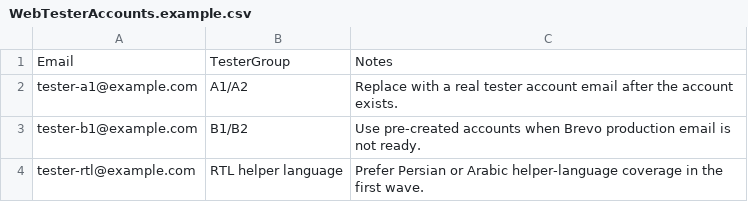
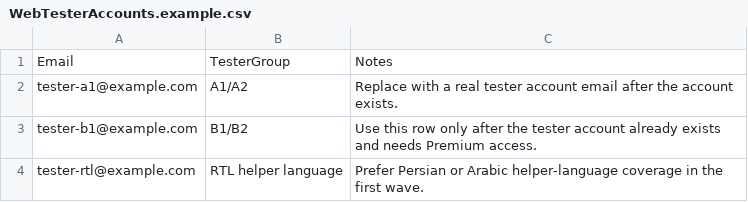
Before and after one commit to Loyan-UG/DarwinLingua, a CSV file: tools/Web/WebTesterAccounts.example.csv, drawn as a sheet.

Commit message:
Refresh web tester onboarding for Brevo-ready pass

```diff
--- a/tools/Web/WebTesterAccounts.example.csv
+++ b/tools/Web/WebTesterAccounts.example.csv
@@ -2,3 +2,3 @@ Email,TesterGroup,Notes
 tester-a1@example.com,A1/A2,Replace with a real tester account email after the account exists.
-tester-b1@example.com,B1/B2,Use pre-created accounts when Brevo production email is not ready.
+tester-b1@example.com,B1/B2,Use this row only after the tester account already exists and needs Premium access.
 tester-rtl@example.com,RTL helper language,Prefer Persian or Arabic helper-language coverage in the first wave.
```
Also changed, not shown: 4 other files.
